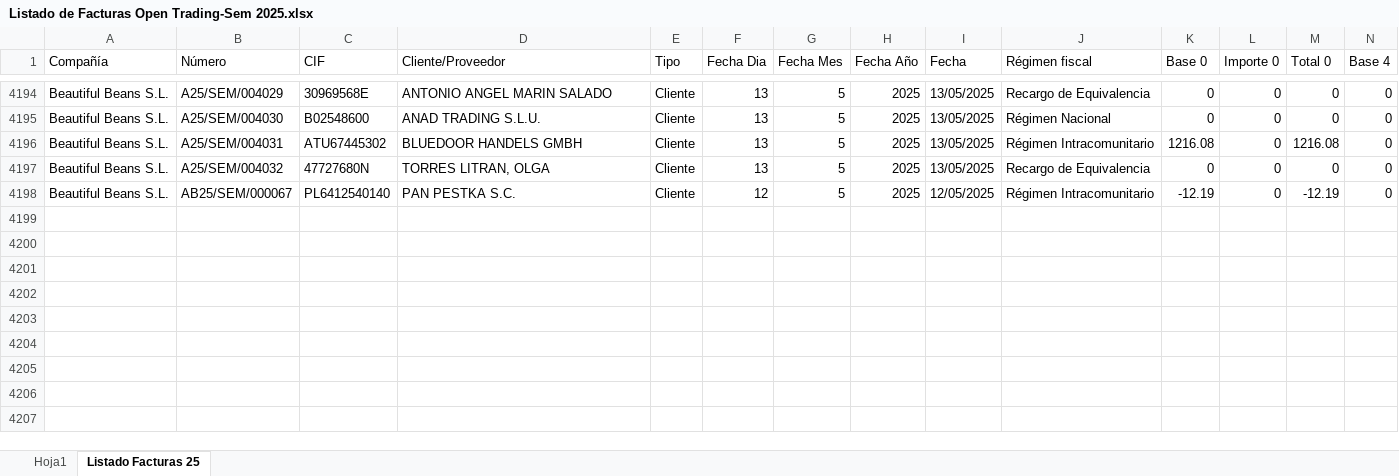
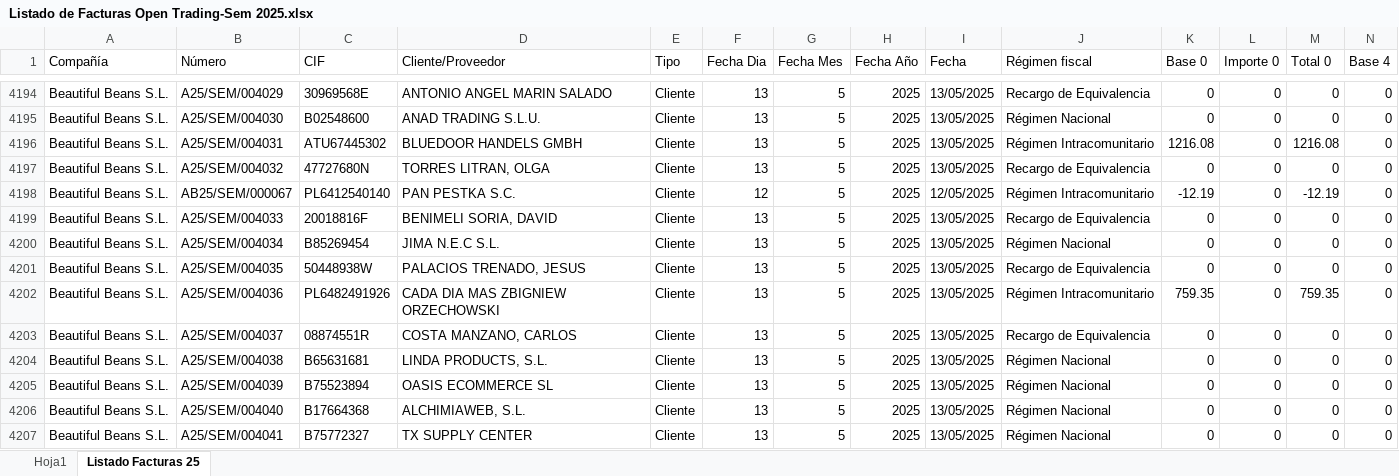
Before and after one commit to AlvaroPlantasur/Listado-de-Facturas-Open-Trading-Sem, an Excel workbook: Listado de Facturas Open Trading-Sem 2025.xlsx, sheet Listado Facturas 25, drawn as a sheet; only a part is shown, gaps mark what is left out; values as stored, in another font and other column widths than the file's, no borders; conditional formats and table styles not drawn; rows hold the shown columns only; the diff names each change by its address in the sheet, - before the commit and + after, or states it on an @@ line.

```diff
--- a/Listado de Facturas Open Trading-Sem 2025.xlsx (sheet Listado Facturas 25)
+++ b/Listado de Facturas Open Trading-Sem 2025.xlsx (sheet Listado Facturas 25)
+row 4199: Beautiful Beans S.L. | A25/SEM/004033 | 20018816F | BENIMELI SORIA, DAVID | Cliente | 13 | 5 | 2025 | 13/05/2025 | Recargo de Equivalencia | 0 | 0 | 0 | 0
+row 4200: Beautiful Beans S.L. | A25/SEM/004034 | B85269454 | JIMA N.E.C S.L. | Cliente | 13 | 5 | 2025 | 13/05/2025 | Régimen Nacional | 0 | 0 | 0 | 0
+row 4201: Beautiful Beans S.L. | A25/SEM/004035 | 50448938W | PALACIOS TRENADO, JESUS | Cliente | 13 | 5 | 2025 | 13/05/2025 | Recargo de Equivalencia | 0 | 0 | 0 | 0
+row 4202: Beautiful Beans S.L. | A25/SEM/004036 | PL6482491926 | CADA DIA MAS ZBIGNIEW ORZECHOWSKI | Cliente | 13 | 5 | 2025 | 13/05/2025 | Régimen Intracomunitario | 759.35 | 0 | 759.35 | 0
+row 4203: Beautiful Beans S.L. | A25/SEM/004037 | 08874551R | COSTA MANZANO, CARLOS | Cliente | 13 | 5 | 2025 | 13/05/2025 | Recargo de Equivalencia | 0 | 0 | 0 | 0
+row 4204: Beautiful Beans S.L. | A25/SEM/004038 | B65631681 | LINDA PRODUCTS, S.L. | Cliente | 13 | 5 | 2025 | 13/05/2025 | Régimen Nacional | 0 | 0 | 0 | 0
+row 4205: Beautiful Beans S.L. | A25/SEM/004039 | B75523894 | OASIS ECOMMERCE SL | Cliente | 13 | 5 | 2025 | 13/05/2025 | Régimen Nacional | 0 | 0 | 0 | 0
+row 4206: Beautiful Beans S.L. | A25/SEM/004040 | B17664368 | ALCHIMIAWEB, S.L. | Cliente | 13 | 5 | 2025 | 13/05/2025 | Régimen Nacional | 0 | 0 | 0 | 0
+row 4207: Beautiful Beans S.L. | A25/SEM/004041 | B75772327 | TX SUPPLY CENTER | Cliente | 13 | 5 | 2025 | 13/05/2025 | Régimen Nacional | 0 | 0 | 0 | 0
```
